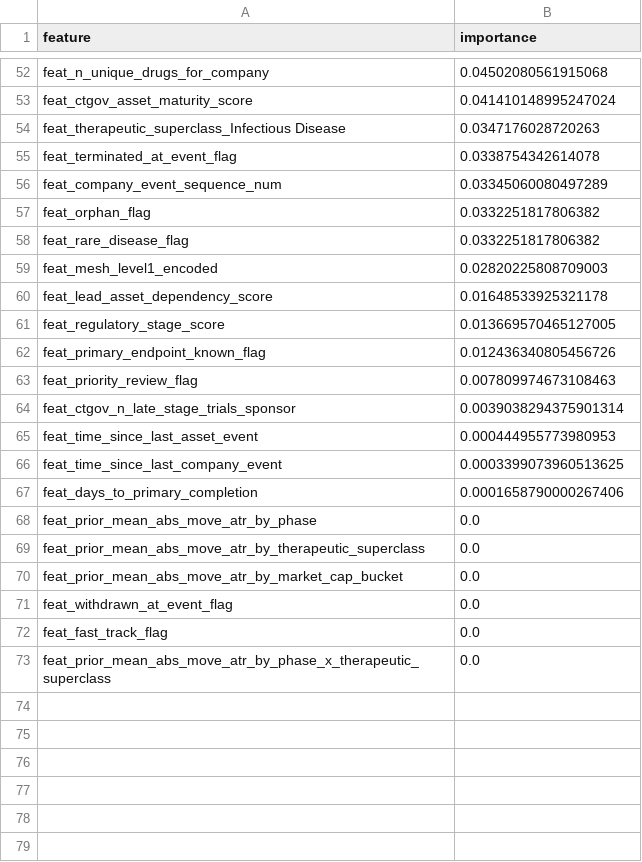
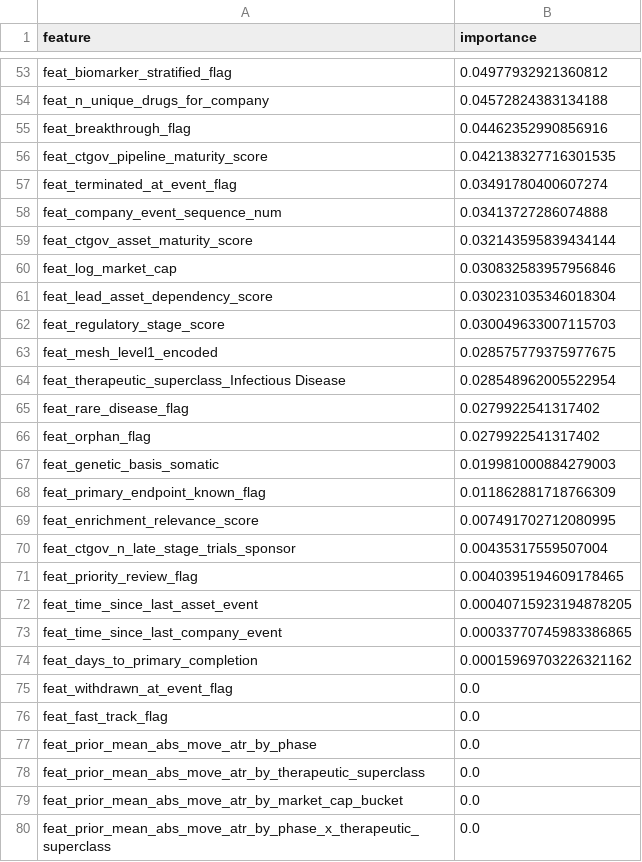
Before and after one commit to tomereldor/NuriTomer, a CSV file: biotech_catalyst_v3/reports/feature_importance_20260312_v3.csv, drawn as a sheet; only a part is shown, gaps mark what is left out; removed rows and columns are numbered as before the commit, all else as after; the diff covers the shown part only; the diff names each change by its address in the sheet, - before the commit and + after, or states it on an @@ line.

```diff
--- a/biotech_catalyst_v3/reports/feature_importance_20260312_v3.csv
+++ b/biotech_catalyst_v3/reports/feature_importance_20260312_v3.csv
+row 53: feat_biomarker_stratified_flag | 0.04977932921360812
-B54 (importance): 0.04502080561915068
+B54 (importance): 0.04572824383134188
-row 53: feat_ctgov_asset_maturity_score | 0.041410148995247024
-row 54: feat_therapeutic_superclass_Infectious Disease | 0.0347176028720263
+row 55: feat_breakthrough_flag | 0.04462352990856916
+row 56: feat_ctgov_pipeline_maturity_score | 0.042138327716301535
-B57 (importance): 0.0338754342614078
+B57 (importance): 0.03491780400607274
-B58 (importance): 0.03345060080497289
+B58 (importance): 0.03413727286074888
-row 57: feat_orphan_flag | 0.0332251817806382
-row 58: feat_rare_disease_flag | 0.0332251817806382
-row 59: feat_mesh_level1_encoded | 0.02820225808709003
+row 59: feat_ctgov_asset_maturity_score | 0.032143595839434144
+row 60: feat_log_market_cap | 0.030832583957956846
-B61 (importance): 0.01648533925321178
+B61 (importance): 0.030231035346018304
-B62 (importance): 0.013669570465127005
+B62 (importance): 0.030049633007115703
+row 63: feat_mesh_level1_encoded | 0.028575779375977675
+row 64: feat_therapeutic_superclass_Infectious Disease | 0.028548962005522954
+row 65: feat_rare_disease_flag | 0.0279922541317402
+row 66: feat_orphan_flag | 0.0279922541317402
+row 67: feat_genetic_basis_somatic | 0.019981000884279003
-B68 (importance): 0.012436340805456726
+B68 (importance): 0.011862881718766309
-row 63: feat_priority_review_flag | 0.007809974673108463
+row 69: feat_enrichment_relevance_score | 0.007491702712080995
-B70 (importance): 0.0039038294375901314
+B70 (importance): 0.00435317559507004
+row 71: feat_priority_review_flag | 0.0040395194609178465
-B72 (importance): 0.000444955773980953
+B72 (importance): 0.00040715923194878205
-B73 (importance): 0.0003399073960513625
+B73 (importance): 0.00033770745983386865
-B74 (importance): 0.0001658790000267406
+B74 (importance): 0.00015969703226321162
@@ row 71 moved to row 75: feat_withdrawn_at_event_flag @@
@@ row 72 moved to row 76: feat_fast_track_flag @@
```
Also changed, not shown: 23 added rows, 22 removed rows and 28 edited cells elsewhere in this file, biotech_catalyst_v3/reports/cv_metrics_20260312_v3.csv, 17 other files.
